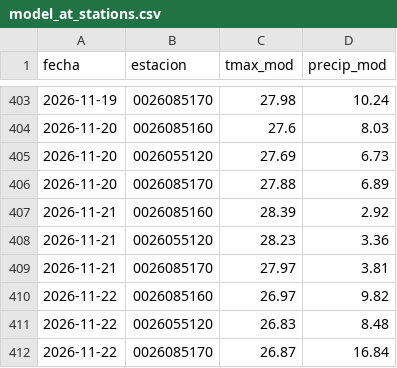
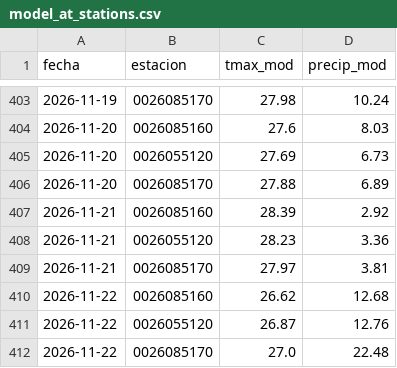
Before and after one commit to al3jandroangel/sat-incendios-cali, a CSV file: data/model_at_stations.csv, drawn as a sheet; only a part is shown, gaps mark what is left out.

```diff
--- a/data/model_at_stations.csv
+++ b/data/model_at_stations.csv
@@ -409,4 +409,4 @@ fecha,estacion,tmax_mod,precip_mod
 2026-11-21,0026085170,27.97,3.81
-2026-11-22,0026085160,26.97,9.82
-2026-11-22,0026055120,26.83,8.48
-2026-11-22,0026085170,26.87,16.84
+2026-11-22,0026085160,26.62,12.68
+2026-11-22,0026055120,26.87,12.76
+2026-11-22,0026085170,27.0,22.48
```
Also changed, not shown: 2 other files.
